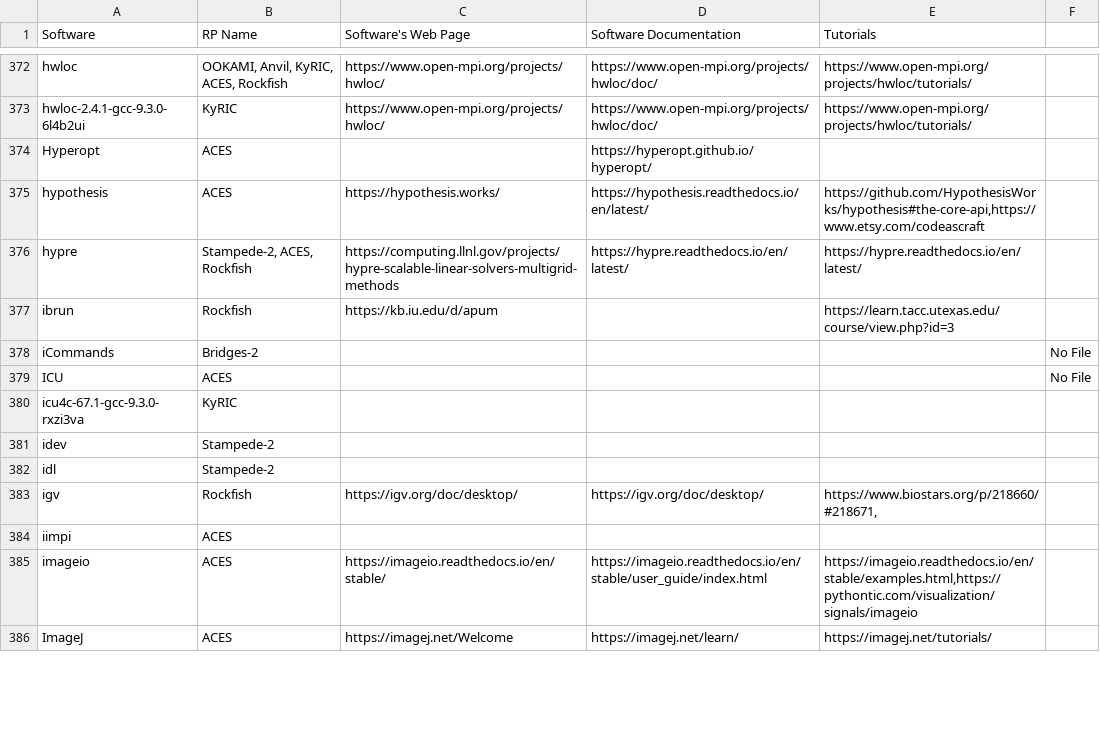
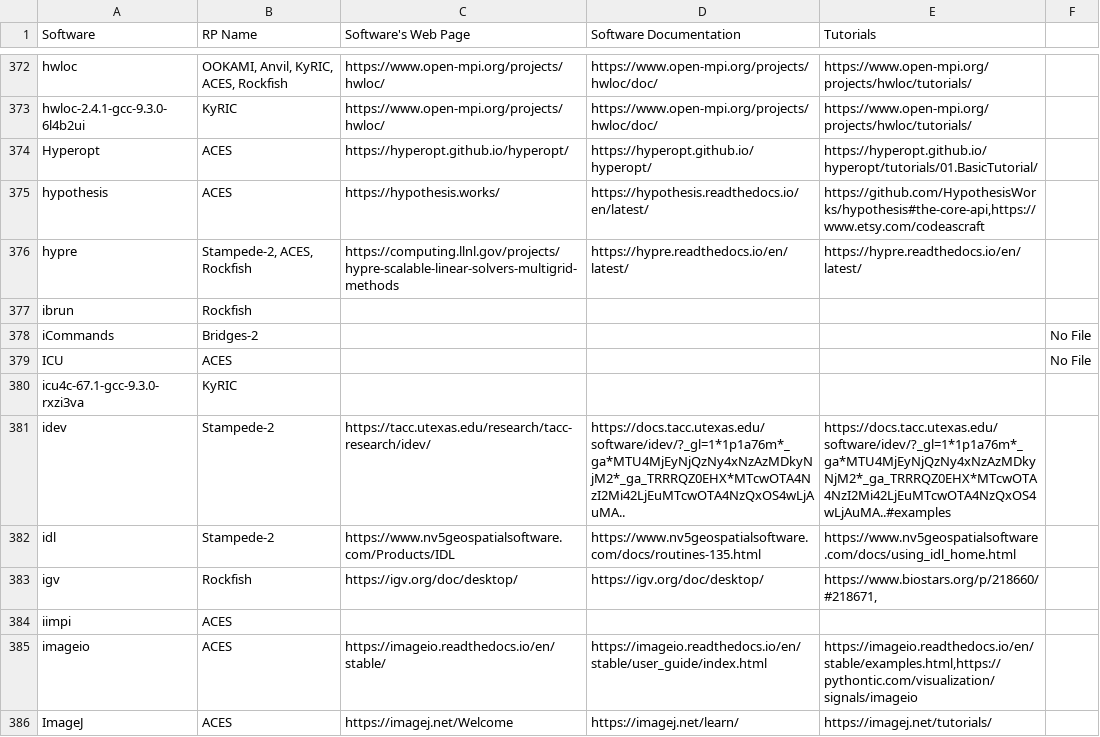
Before and after one commit to access-ci-org/access-ara, a CSV file: app/dynamicSearch/softwareLinksOnly.csv, drawn as a sheet; only a part is shown, gaps mark what is left out; the diff covers the shown part only.

```diff
--- a/app/dynamicSearch/softwareLinksOnly.csv
+++ b/app/dynamicSearch/softwareLinksOnly.csv
@@ -373,6 +373,6 @@ hwloc,"OOKAMI, Anvil, KyRIC, ACES, Rockfish",https://www.open-mpi.org/projects/h
 hwloc-2.4.1-gcc-9.3.0-6l4b2ui,KyRIC,https://www.open-mpi.org/projects/hwloc/,https://www.open-mpi.org/projects/hwloc/doc/,https://www.open-mpi.org/projects/hwloc/tutorials/,
-Hyperopt,ACES,,https://hyperopt.github.io/hyperopt/,,
+Hyperopt,ACES,https://hyperopt.github.io/hyperopt/,https://hyperopt.github.io/hyperopt/,https://hyperopt.github.io/hyperopt/tutorials/01.BasicTutorial/,
 hypothesis,ACES,https://hypothesis.works/,https://hypothesis.readthedocs.io/en/latest/,"https://github.com/HypothesisWorks/hypothesis#the-core-api,https://www.etsy.com/codeascraft",
 hypre,"Stampede-2, ACES, Rockfish",https://computing.llnl.gov/projects/hypre-scalable-linear-solvers-multigrid-methods,https://hypre.readthedocs.io/en/latest/,https://hypre.readthedocs.io/en/latest/,
-ibrun,Rockfish,https://kb.iu.edu/d/apum,,https://learn.tacc.utexas.edu/course/view.php?id=3,
+ibrun,Rockfish,,,,
 iCommands,Bridges-2,,,,No File
@@ -380,4 +380,4 @@ ICU,ACES,,,,No File
 icu4c-67.1-gcc-9.3.0-rxzi3va,KyRIC,,,,
-idev,Stampede-2,,,,
-idl,Stampede-2,,,,
+idev,Stampede-2,https://tacc.utexas.edu/research/tacc-research/idev/,https://docs.tacc.utexas.edu/software/idev/?_gl=1*1p1a76m*_ga*MTU4MjEyNjQzNy4xNzAzMDkyNjM2*_ga_TRRRQZ0EHX*MTcwOTA4NzI2Mi42LjEuMTcwOTA4NzQxOS4wLjAuMA..,https://docs.tacc.utexas.edu/software/idev/?_gl=1*1p1a76m*_ga*MTU4MjEyNjQzNy4xNzAzMDkyNjM2*_ga_TRRRQZ0EHX*MTcwOTA4NzI2Mi42LjEuMTcwOTA4NzQxOS4wLjAuMA..#examples,
+idl,Stampede-2,https://www.nv5geospatialsoftware.com/Products/IDL,https://www.nv5geospatialsoftware.com/docs/routines-135.html,https://www.nv5geospatialsoftware.com/docs/using_idl_home.html,
 igv,Rockfish,https://igv.org/doc/desktop/,https://igv.org/doc/desktop/,"https://www.biostars.org/p/218660/#218671,",
```
Also changed, not shown: 123 edited cells elsewhere in this file, app/dynamicSearch/combined_data.csv.
